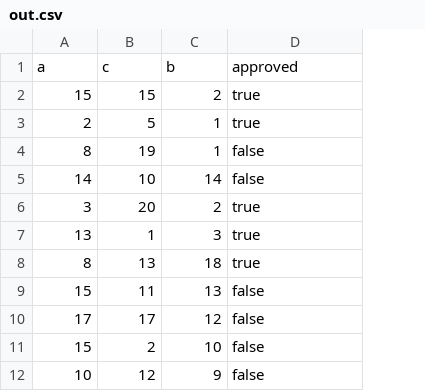
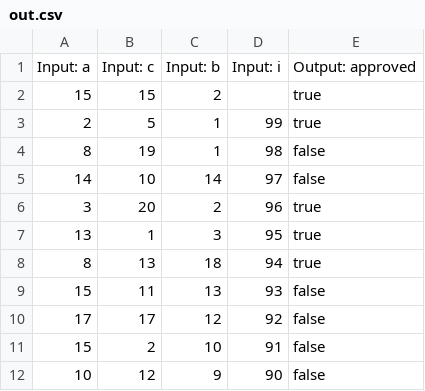
Before and after one commit to camunda-community-hub/ai-decision-gateway-prototype, a CSV file: out.csv, drawn as a sheet; only a part is shown; removed rows and columns are numbered as before the commit, all else as after; the diff names each change by its address in the sheet, - before the commit and + after, or states it on an @@ line.

Commit message:
categorize input and outputs
- include start- and enddate of task execution in csv export
- export all tasks for a process

```diff
--- a/out.csv
+++ b/out.csv
+column D, rows 3-12: 99 | 98 | 97 | 96 | 95 | 94 | 93 | 92 | 91 | 90
-row 1: a | c | b | approved
+row 1: Input: a | Input: c | Input: b | Input: i | Output: approved
```
Also changed, not shown: 2 other files.
